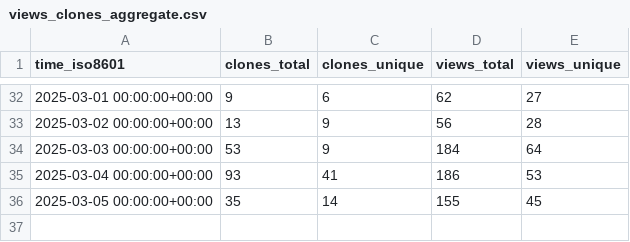
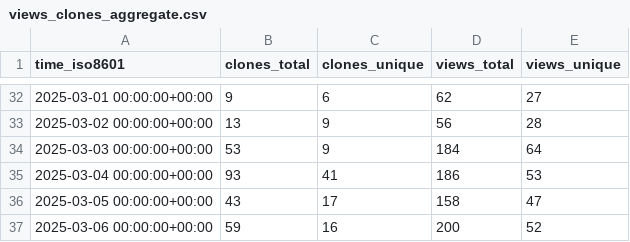
Before and after one commit to superduper-io/superduper, a CSV file: superduper-io/superduper/ghrs-data/views_clones_aggregate.csv, drawn as a sheet; only a part is shown, gaps mark what is left out.

```diff
--- a/superduper-io/superduper/ghrs-data/views_clones_aggregate.csv
+++ b/superduper-io/superduper/ghrs-data/views_clones_aggregate.csv
@@ -35,2 +35,3 @@ time_iso8601,clones_total,clones_unique,views_total,views_unique
 2025-03-04 00:00:00+00:00,93,41,186,53
-2025-03-05 00:00:00+00:00,35,14,155,45
+2025-03-05 00:00:00+00:00,43,17,158,47
+2025-03-06 00:00:00+00:00,59,16,200,52
```
Also changed, not shown: 1 other file.
